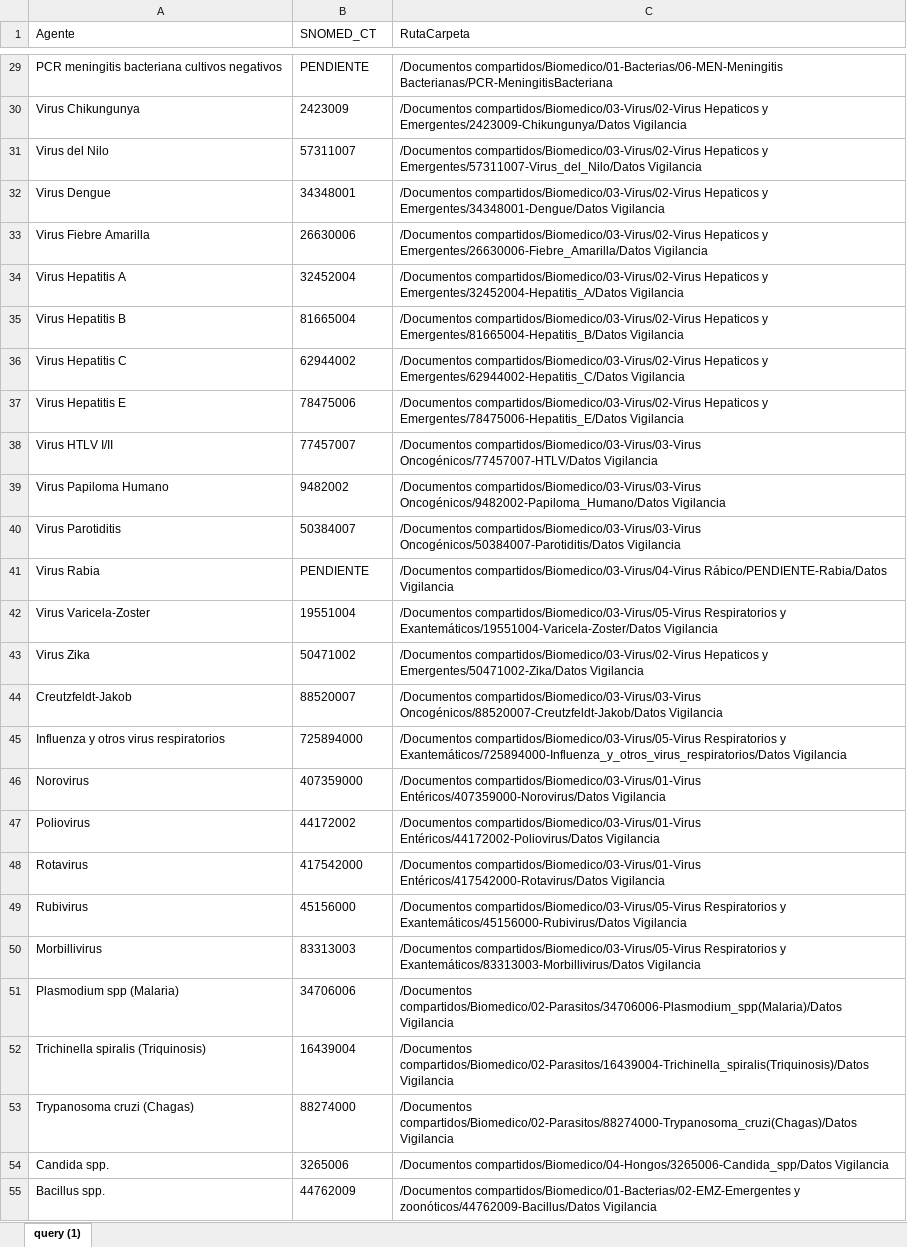
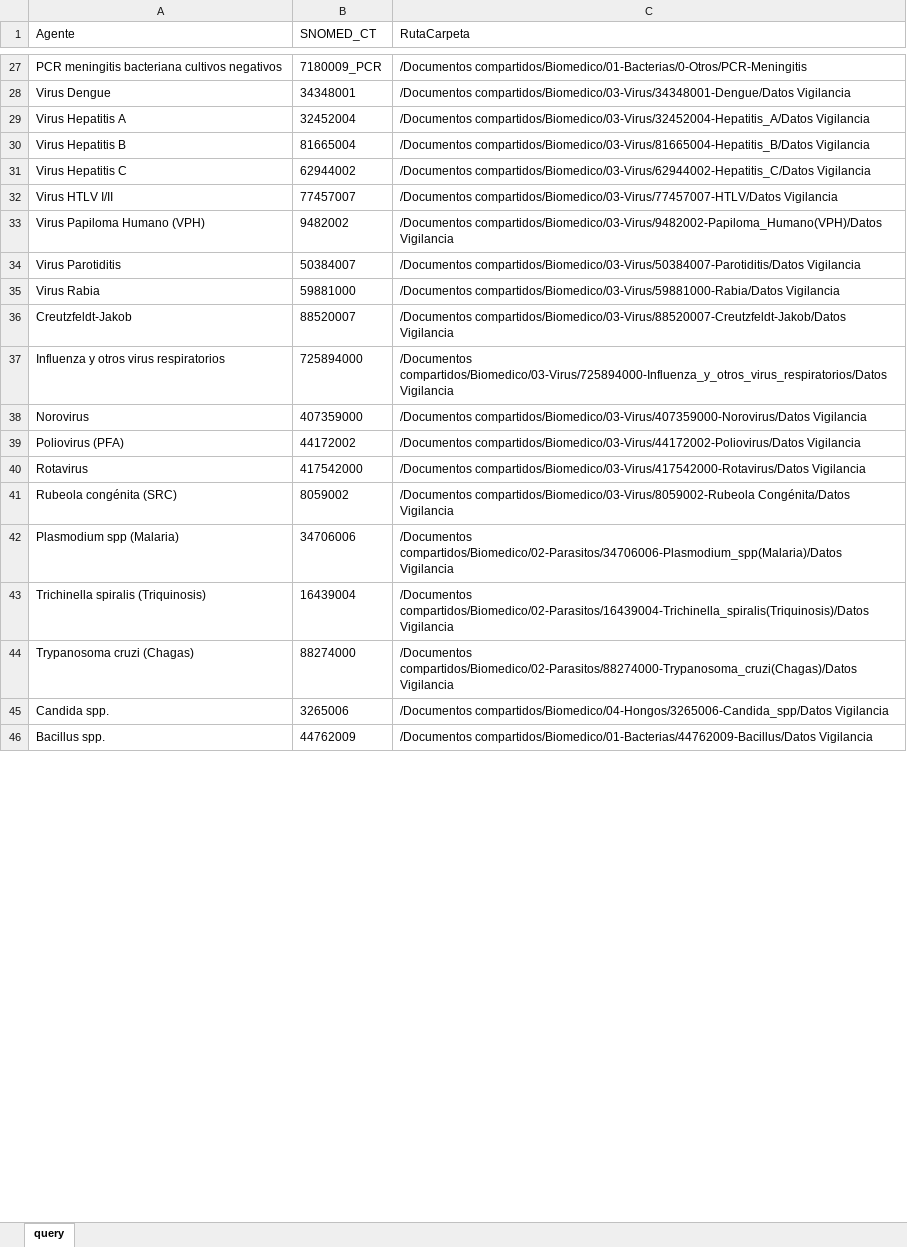
Before and after one commit to ProyectosVigilanciaISP/HTML_ISP, an Excel workbook: Rutas Carpetas/catalogo_rutas.xlsx, sheet query, drawn as a sheet; only a part is shown, gaps mark what is left out; values as stored, in another font and other column widths than the file's, no borders; table styles not drawn; removed rows and columns are numbered as before the commit, all else as after; the diff covers the shown part only; the diff names each change by its address in the sheet, - before the commit and + after, or states it on an @@ line.

Commit message:
Actualización rutas y snomed

```diff
--- a/Rutas Carpetas/catalogo_rutas.xlsx (sheet query)
+++ b/Rutas Carpetas/catalogo_rutas.xlsx (sheet query)
-sheet tab: query (1)
+sheet tab: query
-B27 (SNOMED_CT): PENDIENTE
+B27 (SNOMED_CT): 7180009_PCR
-C27 (RutaCarpeta): /Documentos compartidos/Biomedico/01-Bacterias/06-MEN-Meningitis Bacterianas/PCR-MeningitisBacteriana
+C27 (RutaCarpeta): /Documentos compartidos/Biomedico/01-Bacterias/0-Otros/PCR-Meningitis
-row 30: Virus Chikungunya | 2423009 | /Documentos compartidos/Biomedico/03-Virus/02-Virus Hepaticos y Emergentes/2423009-Chikungunya/Datos Vigilancia
-row 31: Virus del Nilo | 57311007 | /Documentos compartidos/Biomedico/03-Virus/02-Virus Hepaticos y Emergentes/57311007-Virus_del_Nilo/Datos Vigilancia
-C28 (RutaCarpeta): /Documentos compartidos/Biomedico/03-Virus/02-Virus Hepaticos y Emergentes/34348001-Dengue/Datos Vigilancia
+C28 (RutaCarpeta): /Documentos compartidos/Biomedico/03-Virus/34348001-Dengue/Datos Vigilancia
-row 33: Virus Fiebre Amarilla | 26630006 | /Documentos compartidos/Biomedico/03-Virus/02-Virus Hepaticos y Emergentes/26630006-Fiebre_Amarilla/Datos Vigilancia
-C29 (RutaCarpeta): /Documentos compartidos/Biomedico/03-Virus/02-Virus Hepaticos y Emergentes/32452004-Hepatitis_A/Datos Vigilancia
+C29 (RutaCarpeta): /Documentos compartidos/Biomedico/03-Virus/32452004-Hepatitis_A/Datos Vigilancia
-C30 (RutaCarpeta): /Documentos compartidos/Biomedico/03-Virus/02-Virus Hepaticos y Emergentes/81665004-Hepatitis_B/Datos Vigilancia
+C30 (RutaCarpeta): /Documentos compartidos/Biomedico/03-Virus/81665004-Hepatitis_B/Datos Vigilancia
-C31 (RutaCarpeta): /Documentos compartidos/Biomedico/03-Virus/02-Virus Hepaticos y Emergentes/62944002-Hepatitis_C/Datos Vigilancia
+C31 (RutaCarpeta): /Documentos compartidos/Biomedico/03-Virus/62944002-Hepatitis_C/Datos Vigilancia
-row 37: Virus Hepatitis E | 78475006 | /Documentos compartidos/Biomedico/03-Virus/02-Virus Hepaticos y Emergentes/78475006-Hepatitis_E/Datos Vigilancia
-C32 (RutaCarpeta): /Documentos compartidos/Biomedico/03-Virus/03-Virus Oncogénicos/77457007-HTLV/Datos Vigilancia
+C32 (RutaCarpeta): /Documentos compartidos/Biomedico/03-Virus/77457007-HTLV/Datos Vigilancia
-A33 (Agente): Virus Papiloma Humano
+A33 (Agente): Virus Papiloma Humano (VPH)
-C33 (RutaCarpeta): /Documentos compartidos/Biomedico/03-Virus/03-Virus Oncogénicos/9482002-Papiloma_Humano/Datos Vigilancia
+C33 (RutaCarpeta): /Documentos compartidos/Biomedico/03-Virus/9482002-Papiloma_Humano(VPH)/Datos Vigilancia
-C34 (RutaCarpeta): /Documentos compartidos/Biomedico/03-Virus/03-Virus Oncogénicos/50384007-Parotiditis/Datos Vigilancia
+C34 (RutaCarpeta): /Documentos compartidos/Biomedico/03-Virus/50384007-Parotiditis/Datos Vigilancia
-B35 (SNOMED_CT): PENDIENTE
+B35 (SNOMED_CT): 59881000
-C35 (RutaCarpeta): /Documentos compartidos/Biomedico/03-Virus/04-Virus Rábico/PENDIENTE-Rabia/Datos Vigilancia
+C35 (RutaCarpeta): /Documentos compartidos/Biomedico/03-Virus/59881000-Rabia/Datos Vigilancia
-row 42: Virus Varicela-Zoster | 19551004 | /Documentos compartidos/Biomedico/03-Virus/05-Virus Respiratorios y Exantemáticos/19551004-Varicela-Zoster/Datos Vigilancia
-row 43: Virus Zika | 50471002 | /Documentos compartidos/Biomedico/03-Virus/02-Virus Hepaticos y Emergentes/50471002-Zika/Datos Vigilancia
-C36 (RutaCarpeta): /Documentos compartidos/Biomedico/03-Virus/03-Virus Oncogénicos/88520007-Creutzfeldt-Jakob/Datos Vigilancia
+C36 (RutaCarpeta): /Documentos compartidos/Biomedico/03-Virus/88520007-Creutzfeldt-Jakob/Datos Vigilancia
-C37 (RutaCarpeta): /Documentos compartidos/Biomedico/03-Virus/05-Virus Respiratorios y Exantemáticos/725894000-Influenza_y_otros_virus_respiratorios/Datos Vigilancia
+C37 (RutaCarpeta): /Documentos compartidos/Biomedico/03-Virus/725894000-Influenza_y_otros_virus_respiratorios/Datos Vigilancia
-C38 (RutaCarpeta): /Documentos compartidos/Biomedico/03-Virus/01-Virus Entéricos/407359000-Norovirus/Datos Vigilancia
+C38 (RutaCarpeta): /Documentos compartidos/Biomedico/03-Virus/407359000-Norovirus/Datos Vigilancia
-A39 (Agente): Poliovirus
+A39 (Agente): Poliovirus (PFA)
-C39 (RutaCarpeta): /Documentos compartidos/Biomedico/03-Virus/01-Virus Entéricos/44172002-Poliovirus/Datos Vigilancia
+C39 (RutaCarpeta): /Documentos compartidos/Biomedico/03-Virus/44172002-Poliovirus/Datos Vigilancia
-C40 (RutaCarpeta): /Documentos compartidos/Biomedico/03-Virus/01-Virus Entéricos/417542000-Rotavirus/Datos Vigilancia
+C40 (RutaCarpeta): /Documentos compartidos/Biomedico/03-Virus/417542000-Rotavirus/Datos Vigilancia
-row 49: Rubivirus | 45156000 | /Documentos compartidos/Biomedico/03-Virus/05-Virus Respiratorios y Exantemáticos/45156000-Rubivirus/Datos Vigilancia
-row 50: Morbillivirus | 83313003 | /Documentos compartidos/Biomedico/03-Virus/05-Virus Respiratorios y Exantemáticos/83313003-Morbillivirus/Datos Vigilancia
+row 41: Rubeola congénita (SRC) | 8059002 | /Documentos compartidos/Biomedico/03-Virus/8059002-Rubeola Congénita/Datos Vigilancia
-C46 (RutaCarpeta): /Documentos compartidos/Biomedico/01-Bacterias/02-EMZ-Emergentes y zoonóticos/44762009-Bacillus/Datos Vigilancia
+C46 (RutaCarpeta): /Documentos compartidos/Biomedico/01-Bacterias/44762009-Bacillus/Datos Vigilancia
```
Also changed, not shown: 5 added rows, 14 removed rows and 32 edited cells elsewhere in this sheet, 5 other files.
